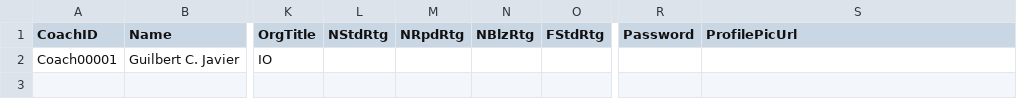
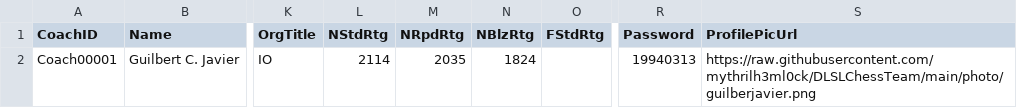
Before and after one commit to mythrilh3ml0ck/DLSLChessTeam, a CSV file: csv/coachDB.csv, drawn as a sheet; only a part is shown, gaps mark what is left out; the diff names each change by its address in the sheet, - before the commit and + after, or states it on an @@ line.

```diff
--- a/csv/coachDB.csv
+++ b/csv/coachDB.csv
-L2 (NStdRtg): (empty)
+L2 (NStdRtg): 2114
-M2 (NRpdRtg): (empty)
+M2 (NRpdRtg): 2035
-N2 (NBlzRtg): (empty)
+N2 (NBlzRtg): 1824
-R2 (Password): (empty)
+R2 (Password): 19940313
-S2 (ProfilePicUrl): (empty)
+S2 (ProfilePicUrl): https://raw.githubusercontent.com/mythrilh3ml0ck/DLSLChessTeam/main/photo/guilberjavier.png
```
Also changed, not shown: csv/playerDB.csv, csv/playerpassDB.csv, 1 other file.
